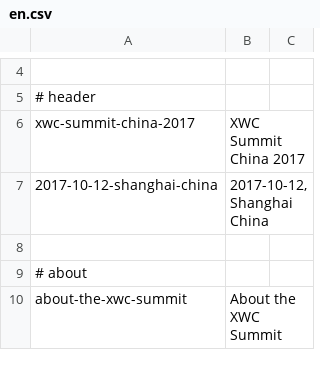
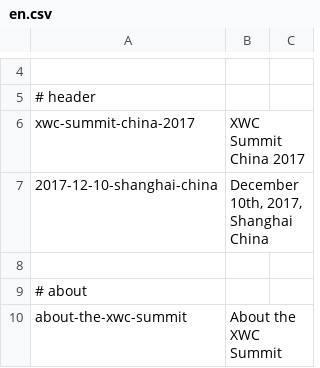
Before and after one commit to MartijnOud/XWC-Summit-China-2017, a CSV file: locale/en/en.csv, drawn as a sheet; only a part is shown, gaps mark what is left out; the diff names each change by its address in the sheet, - before the commit and + after, or states it on an @@ line.

```diff
--- a/locale/en/en.csv
+++ b/locale/en/en.csv
-A7: 2017-10-12-shanghai-china
+A7: 2017-12-10-shanghai-china
-B7: 2017-10-12, Shanghai China
+B7: December 10th, 2017, Shanghai China
```
Also changed, not shown: 1 other file.
